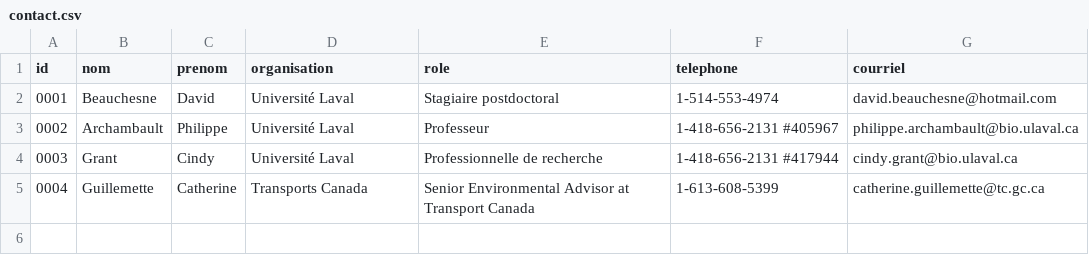
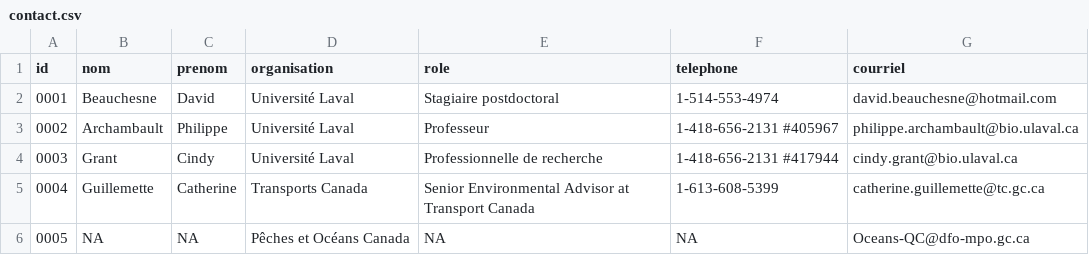
Before and after one commit to EffetsCumulatifsNavigation/ceanav, a CSV file: data/data-contact/contact.csv, drawn as a sheet.

```diff
--- a/data/data-contact/contact.csv
+++ b/data/data-contact/contact.csv
@@ -5 +5,2 @@
 "0004","Guillemette","Catherine","Transports Canada","Senior Environmental Advisor at Transport Canada","1-613-608-5399","catherine.guillemette@tc.gc.ca"
+"0005",NA,NA,"Pêches et Océans Canada",NA,NA,"Oceans-QC@dfo-mpo.gc.ca"
```
Also changed, not shown: data/data-metadata/metadata.csv, 6 other files.
